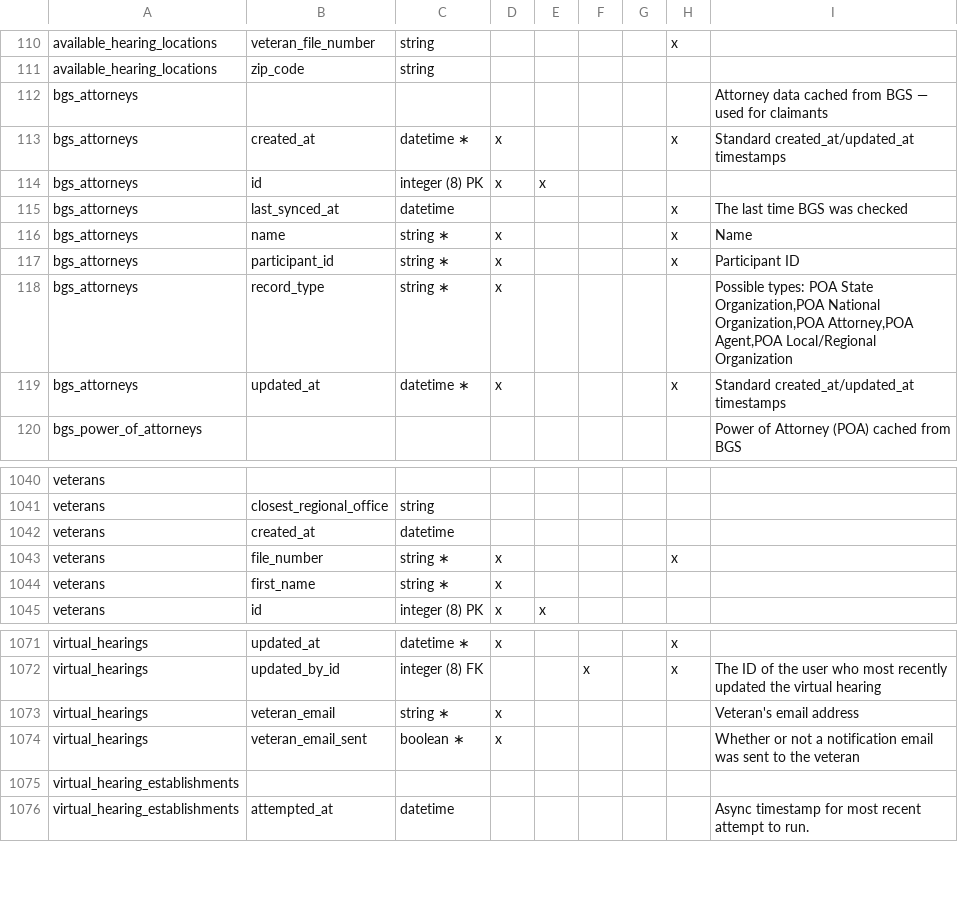
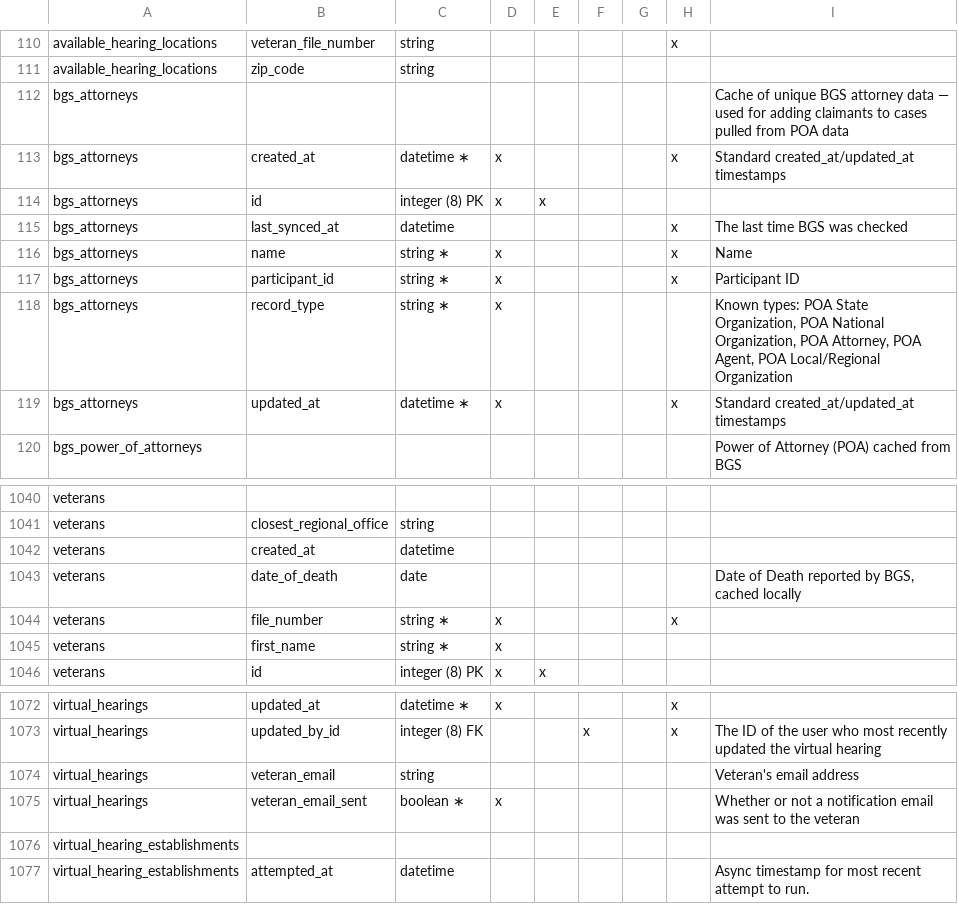
Before and after one commit to department-of-veterans-affairs/caseflow, a CSV file: docs/schema/caseflow.csv, drawn as a sheet; only a part is shown, gaps mark what is left out.

Commit message:
make docs

```diff
--- a/docs/schema/caseflow.csv
+++ b/docs/schema/caseflow.csv
@@ -111,3 +111,3 @@ available_hearing_locations,veteran_file_number,string,,,,,x,
 available_hearing_locations,zip_code,string,,,,,,
-bgs_attorneys,,,,,,,,Attorney data cached from BGS — used for claimants
+bgs_attorneys,,,,,,,,Cache of unique BGS attorney data — used for adding claimants to cases pulled from POA data
 bgs_attorneys,created_at,datetime ∗,x,,,,x,Standard created_at/updated_at timestamps
@@ -117,3 +117,3 @@ bgs_attorneys,name,string ∗,x,,,,x,Name
 bgs_attorneys,participant_id,string ∗,x,,,,x,Participant ID
-bgs_attorneys,record_type,string ∗,x,,,,,"Possible types: POA State Organization,POA National Organization,POA Attorney,POA Agent,POA Local/Regional Organization"
+bgs_attorneys,record_type,string ∗,x,,,,,"Known types: POA State Organization, POA National Organization, POA Attorney, POA Agent, POA Local/Regional Organization"
 bgs_attorneys,updated_at,datetime ∗,x,,,,x,Standard created_at/updated_at timestamps
@@ -1042,2 +1042,3 @@ veterans,closest_regional_office,string,,,,,,
 veterans,created_at,datetime,,,,,,
+veterans,date_of_death,date,,,,,,"Date of Death reported by BGS, cached locally"
 veterans,file_number,string ∗,x,,,,x,
@@ -1072,3 +1073,3 @@ virtual_hearings,updated_at,datetime ∗,x,,,,x,
 virtual_hearings,updated_by_id,integer (8) FK,,,x,,x,The ID of the user who most recently updated the virtual hearing
-virtual_hearings,veteran_email,string ∗,x,,,,,Veteran's email address
+virtual_hearings,veteran_email,string,,,,,,Veteran's email address
 virtual_hearings,veteran_email_sent,boolean ∗,x,,,,,Whether or not a notification email was sent to the veteran
```
